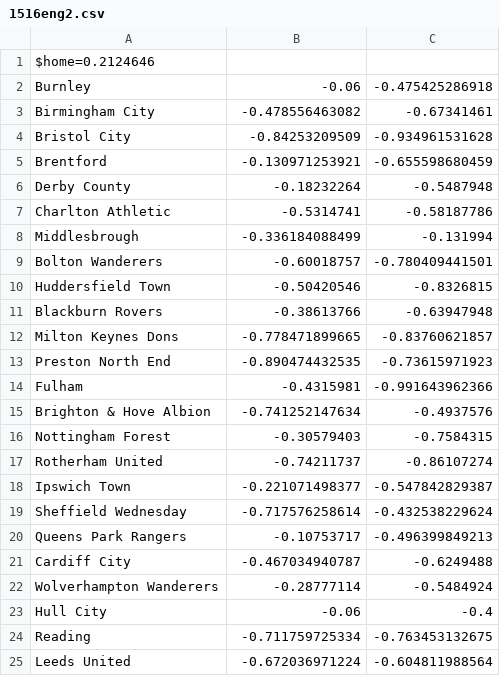
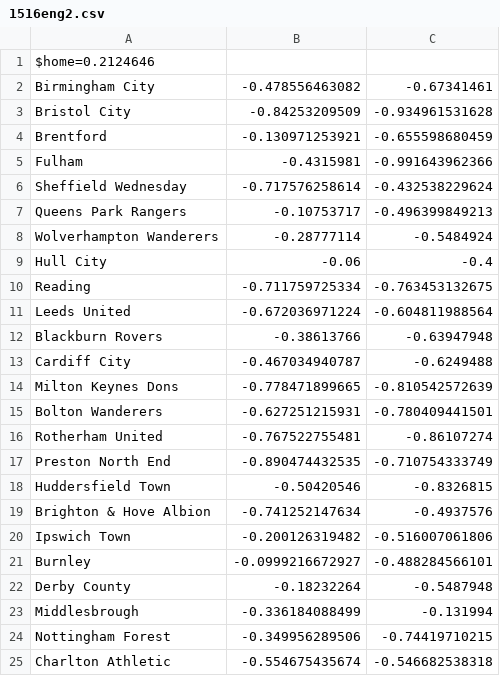
Before and after one commit to ronfe/footshow, a CSV file: teams/1516eng2.csv, drawn as a sheet.

```diff
--- a/teams/1516eng2.csv
+++ b/teams/1516eng2.csv
@@ -1,3 +1,2 @@
 $home=0.2124646
-Burnley,-0.06,-0.475425286918
 Birmingham City,-0.478556463082,-0.67341461
@@ -5,18 +4,5 @@ Bristol City,-0.84253209509,-0.934961531628
 Brentford,-0.130971253921,-0.655598680459
-Derby County,-0.18232264,-0.5487948
-Charlton Athletic,-0.5314741,-0.58187786
-Middlesbrough,-0.336184088499,-0.131994
-Bolton Wanderers,-0.60018757,-0.780409441501
-Huddersfield Town,-0.50420546,-0.8326815
-Blackburn Rovers,-0.38613766,-0.63947948
-Milton Keynes Dons,-0.778471899665,-0.83760621857
-Preston North End,-0.890474432535,-0.73615971923
 Fulham,-0.4315981,-0.991643962366
-Brighton & Hove Albion,-0.741252147634,-0.4937576
-Nottingham Forest,-0.30579403,-0.7584315
-Rotherham United,-0.74211737,-0.86107274
-Ipswich Town,-0.221071498377,-0.547842829387
 Sheffield Wednesday,-0.717576258614,-0.432538229624
 Queens Park Rangers,-0.10753717,-0.496399849213
-Cardiff City,-0.467034940787,-0.6249488
 Wolverhampton Wanderers,-0.28777114,-0.5484924
@@ -25 +11,15 @@ Reading,-0.711759725334,-0.763453132675
 Leeds United,-0.672036971224,-0.604811988564
+Blackburn Rovers,-0.38613766,-0.63947948
+Cardiff City,-0.467034940787,-0.6249488
+Milton Keynes Dons,-0.778471899665,-0.810542572639
+Bolton Wanderers,-0.627251215931,-0.780409441501
+Rotherham United,-0.767522755481,-0.86107274
+Preston North End,-0.890474432535,-0.710754333749
+Huddersfield Town,-0.50420546,-0.8326815
+Brighton & Hove Albion,-0.741252147634,-0.4937576
+Ipswich Town,-0.200126319482,-0.516007061806
+Burnley,-0.0999216672927,-0.488284566101
+Derby County,-0.18232264,-0.5487948
+Middlesbrough,-0.336184088499,-0.131994
+Nottingham Forest,-0.349956289506,-0.74419710215
+Charlton Athletic,-0.554675435674,-0.546682538318
```
Also changed, not shown: 1516results/eng2.csv, teams/1516por1.csv, 2 other files.
